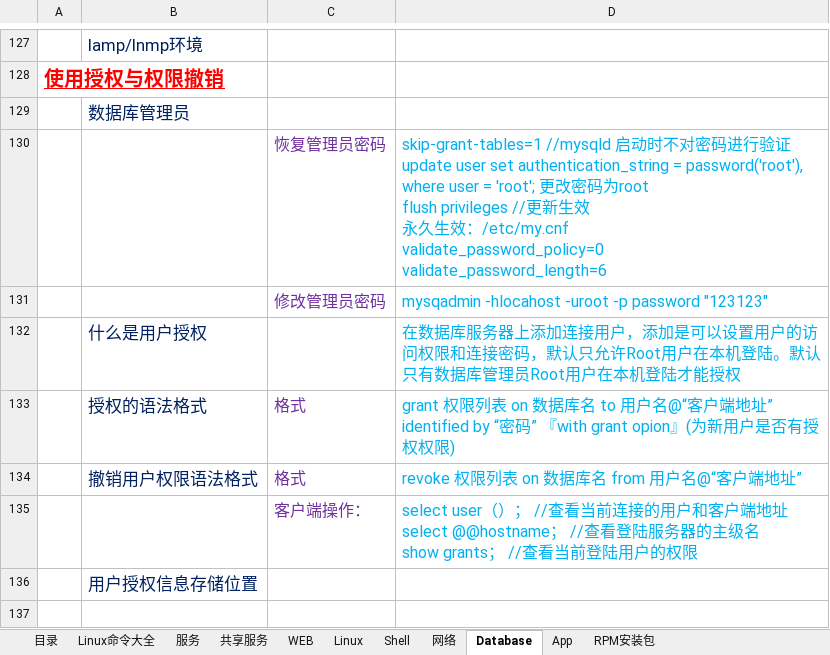
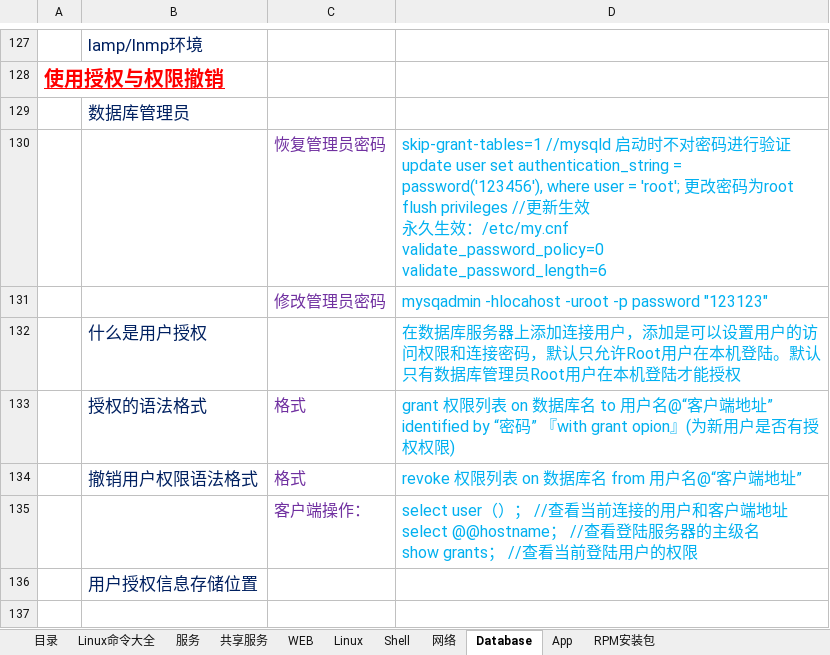
Before and after one commit to FirewoodBloody/Linux, an Excel workbook: linux.xlsx, sheet Database, drawn as a sheet; only a part is shown, gaps mark what is left out; values as stored, in another font and other column widths than the file's, no borders; the diff names each change by its address in the sheet, - before the commit and + after, or states it on an @@ line.

Commit message:
xx

```diff
--- a/linux.xlsx (sheet Database)
+++ b/linux.xlsx (sheet Database)
-D130: …authentication_string = password('root'), where user…
+D130: …authentication_string = password('123456'), where user…
```
